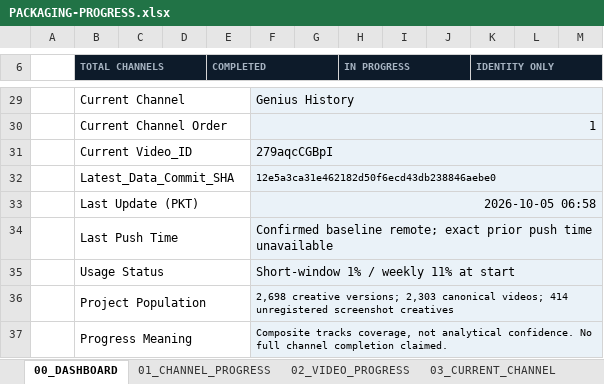
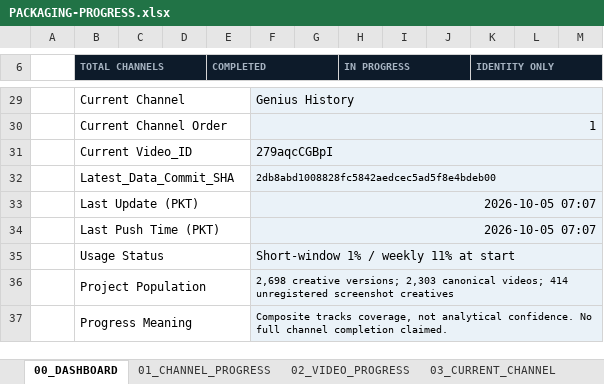
Before and after one commit to ghilmanITM360/youtube-intelligence-os, an Excel workbook: docs/research/thumbnail-forensics-2026-10-02/PACKAGING-PROGRESS.xlsx, sheet 00_DASHBOARD, drawn as a sheet; only a part is shown, gaps mark what is left out; values as stored, in another font and other column widths than the file's, no borders; conditional formats not drawn; removed rows and columns are numbered as before the commit, all else as after; the diff names each change by its address in the sheet, - before the commit and + after, or states it on an @@ line.

Commit message:
packaging: record dashboard checkpoint

```diff
--- a/docs/research/thumbnail-forensics-2026-10-02/PACKAGING-PROGRESS.xlsx (sheet 00_DASHBOARD)
+++ b/docs/research/thumbnail-forensics-2026-10-02/PACKAGING-PROGRESS.xlsx (sheet 00_DASHBOARD)
-F32: 12e5a3ca31e462182d50f6ecd43db238846aebe0
+F32: 2db8abd1008828fc5842aedcec5ad5f8e4bdeb00
-F33: 2026-10-05 06:58
+F33: 2026-10-05 07:07
-row 34:  | Last Push Time |  |  |  | Confirmed baseline remote; exact prior push time unavailable
+row 34:  | Last Push Time (PKT) |  |  |  | 2026-10-05 07:07
```
Also changed, not shown: sheet 09_GIT_CHECKPOINTS, sheet 03_CURRENT_CHANNEL, 1 other file.
